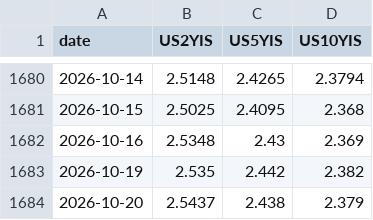
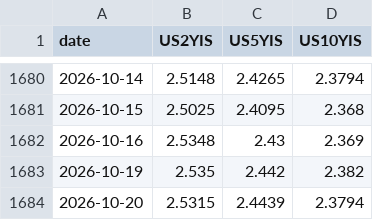
Before and after one commit to smallfishmacro-Git/rates-regime, a CSV file: data/inflation_swaps.csv, drawn as a sheet; only a part is shown, gaps mark what is left out.

Commit message:
data: inflation swaps (scheduled local capture)

```diff
--- a/data/inflation_swaps.csv
+++ b/data/inflation_swaps.csv
@@ -1683,2 +1683,2 @@ date,US2YIS,US5YIS,US10YIS
 2026-10-19,2.535,2.442,2.382
-2026-10-20,2.5437,2.438,2.379
+2026-10-20,2.5315,2.4439,2.3794
```
